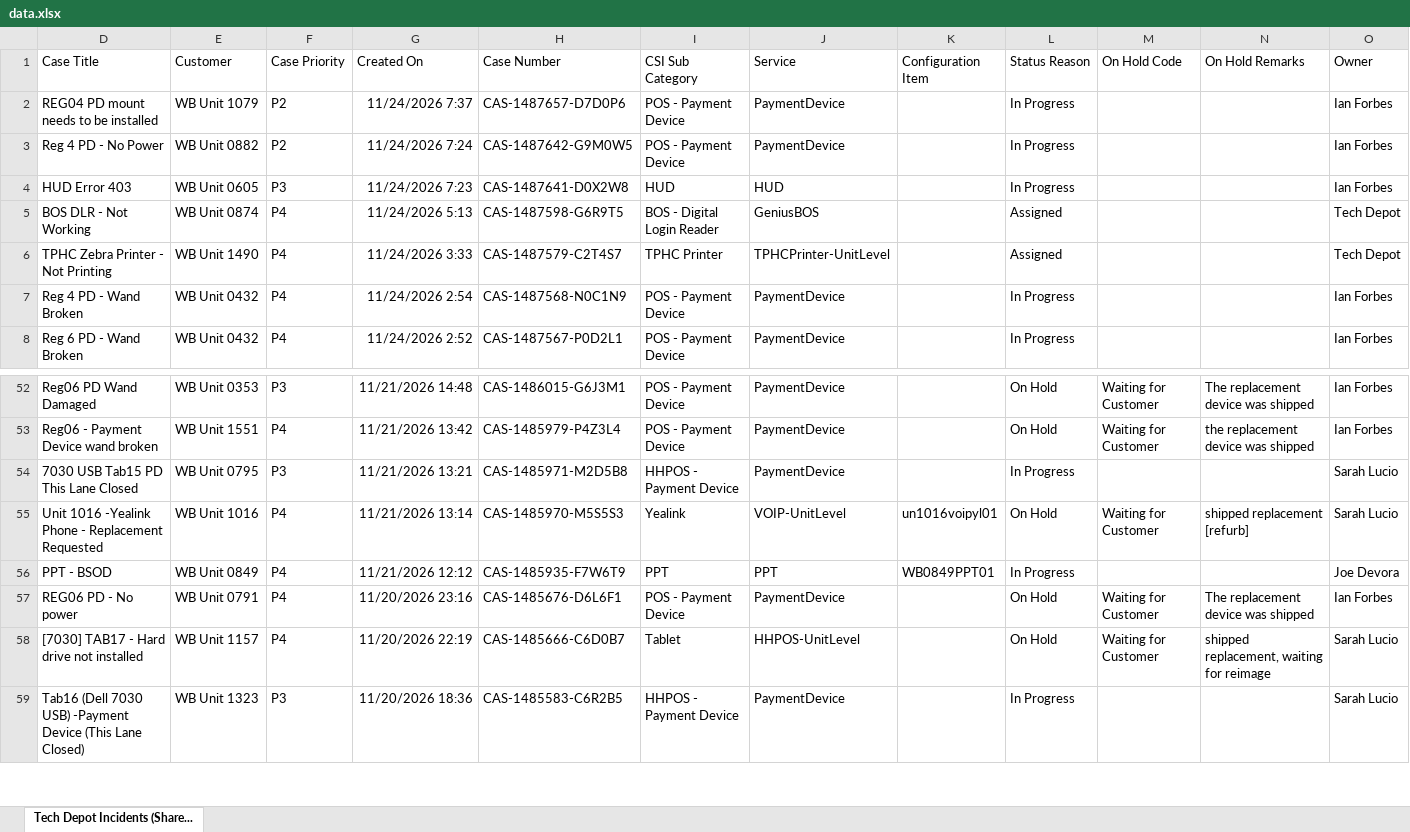
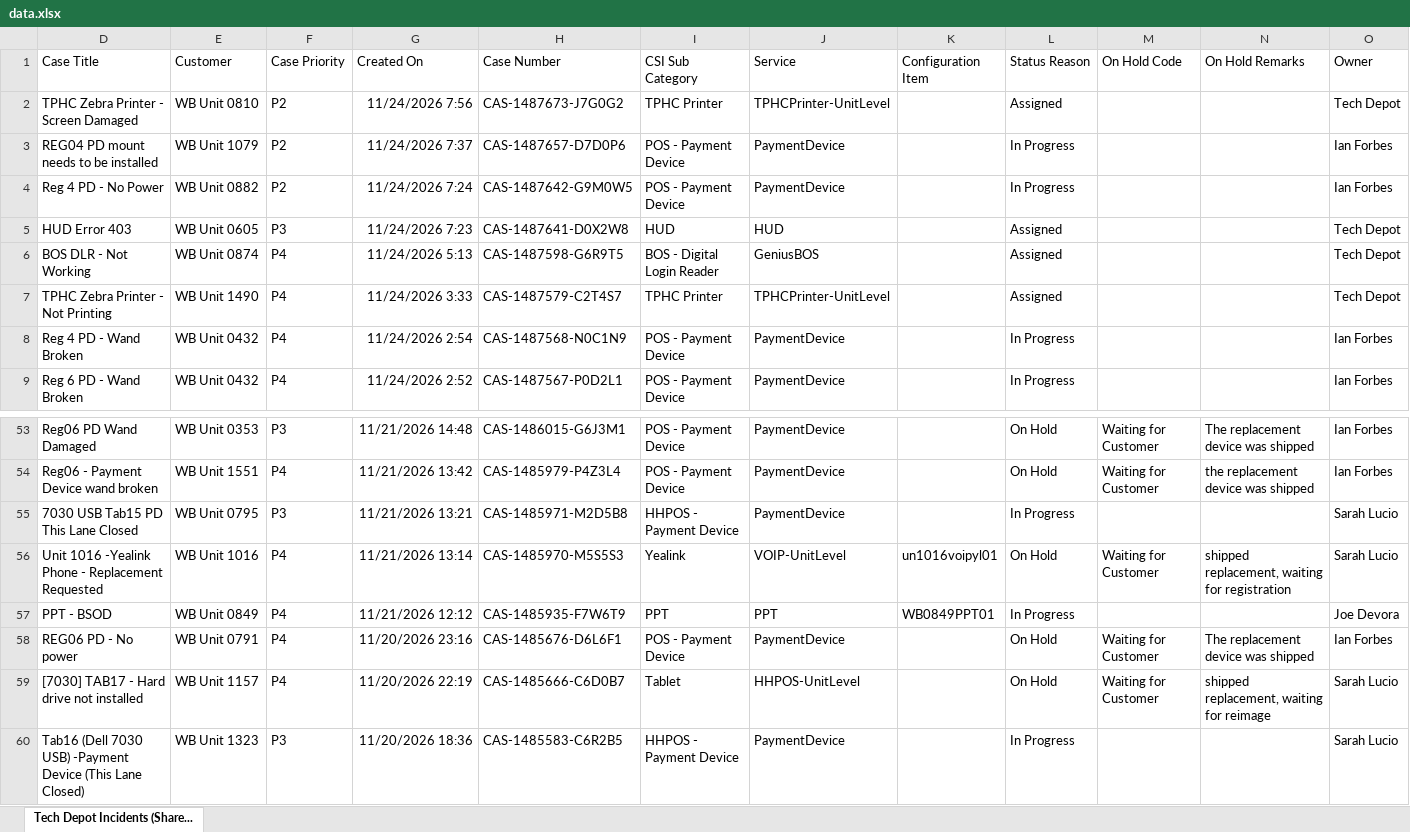
Before and after one commit to lcee210/tech-depot-hud, an Excel workbook: data.xlsx, sheet Tech Depot Incidents (Share..., drawn as a sheet; only a part is shown, gaps mark what is left out; values as stored, in another font and other column widths than the file's, no borders; table styles not drawn; addresses are those after the commit; the diff names each change by its address in the sheet, - before the commit and + after, or states it on an @@ line.

```diff
--- a/data.xlsx (sheet Tech Depot Incidents (Share...)
+++ b/data.xlsx (sheet Tech Depot Incidents (Share...)
+row 2: TPHC Zebra Printer - Screen Damaged | WB Unit 0810 | P2 | 11/24/2026 7:56 | CAS-1487673-J7G0G2 | TPHC Printer | TPHCPrinter-UnitLevel |  | Assigned |  |  | Tech Depot
-L5 (Status Reason): In Progress
+L5 (Status Reason): Assigned
-O5 (Owner): Ian Forbes
+O5 (Owner): Tech Depot
-N56 (On Hold Remarks): shipped replacement [refurb]
+N56 (On Hold Remarks): shipped replacement, waiting for registration
```
Also changed, not shown: hidden cells, projects.xlsx, 1 other file.
